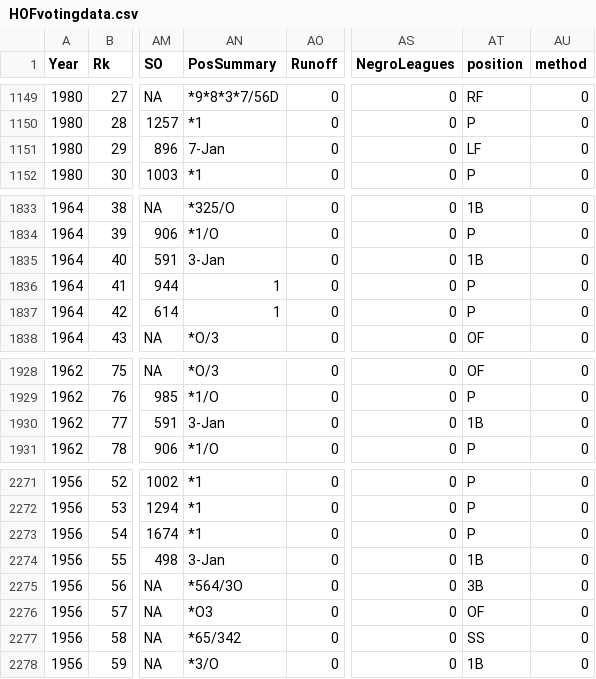
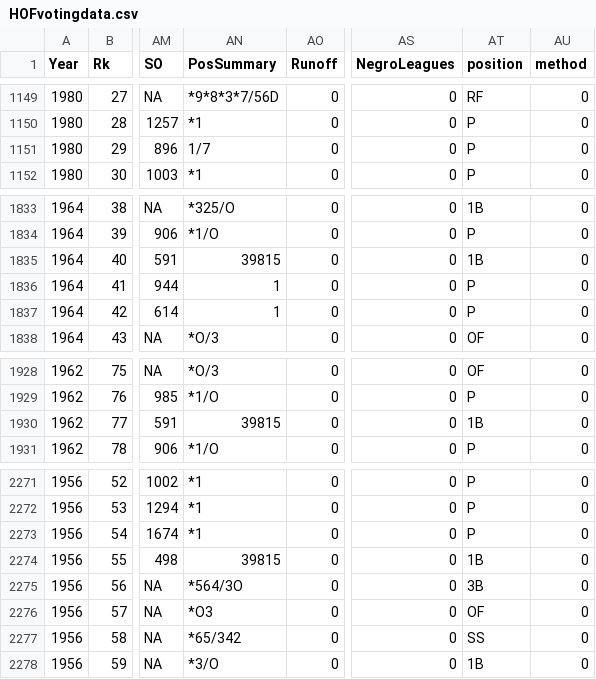
Before and after one commit to cpsievert/HOFmodel, a CSV file: HOFvotingdata.csv, drawn as a sheet; only a part is shown, gaps mark what is left out; the diff names each change by its address in the sheet, - before the commit and + after, or states it on an @@ line.

Commit message:
More code + fixed 1 data point (LF to P)

```diff
--- a/HOFvotingdata.csv
+++ b/HOFvotingdata.csv
-AN1151 (PosSummary): 7-Jan
+AN1151 (PosSummary): 1/7
-AT1151 (position): LF
+AT1151 (position): P
-AN1835 (PosSummary): 3-Jan
+AN1835 (PosSummary): 39815
-AN1930 (PosSummary): 3-Jan
+AN1930 (PosSummary): 39815
-AN2274 (PosSummary): 3-Jan
+AN2274 (PosSummary): 39815
```
Also changed, not shown: 1 other file.
